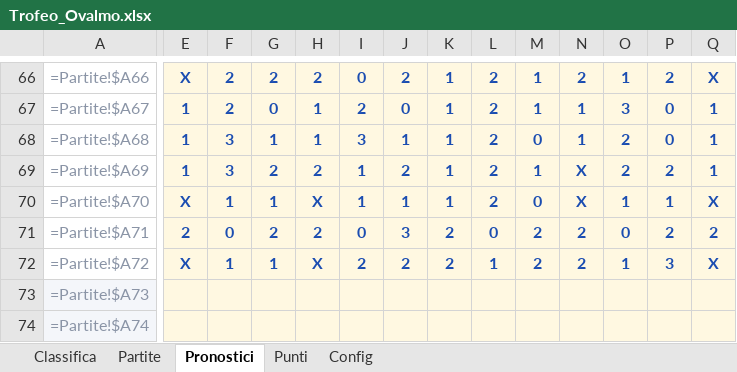
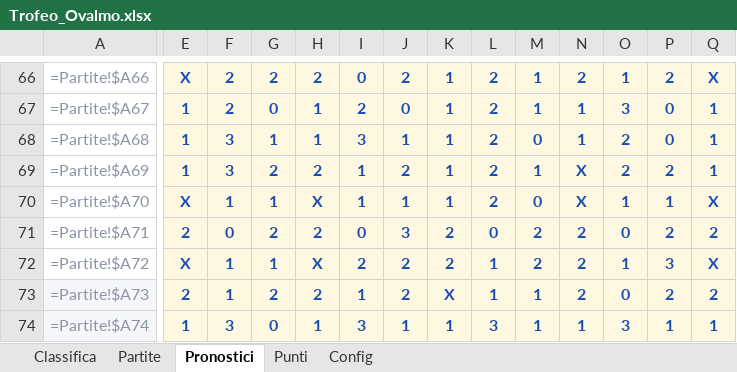
Before and after one commit to FedericoCimatti/ovalmo, an Excel workbook: docs/Trofeo_Ovalmo.xlsx, sheet Pronostici, drawn as a sheet; only a part is shown, gaps mark what is left out; values as stored, in another font and other column widths than the file's, no borders; formulas without a stored value are shown as written; the diff covers the shown part only; the diff names each change by its address in the sheet, - before the commit and + after, or states it on an @@ line.

```diff
--- a/docs/Trofeo_Ovalmo.xlsx (sheet Pronostici)
+++ b/docs/Trofeo_Ovalmo.xlsx (sheet Pronostici)
-E73: (empty)
+E73: 2
-F73: (empty)
+F73: 1
-G73: (empty)
+G73: 2
-H73: (empty)
+H73: 2
-I73: (empty)
+I73: 1
-J73: (empty)
+J73: 2
-K73: (empty)
+K73: X
-L73: (empty)
+L73: 1
-M73:M74: (empty)
+M73:M74: 1
-N73: (empty)
+N73: 2
-O73: (empty)
+O73: 0
-P73: (empty)
+P73: 2
-Q73: (empty)
+Q73: 2
-E74: (empty)
+E74: 1
-F74: (empty)
+F74: 3
-G74: (empty)
+G74: 0
-H74: (empty)
+H74: 1
-I74: (empty)
+I74: 3
-J74: (empty)
+J74: 1
-K74: (empty)
+K74: 1
-L74: (empty)
+L74: 3
-N74: (empty)
+N74: 1
-O74: (empty)
+O74: 3
-P74: (empty)
+P74: 1
-Q74: (empty)
+Q74: 1
```
Also changed, not shown: 124 edited cells elsewhere in this sheet, 3 other files.
